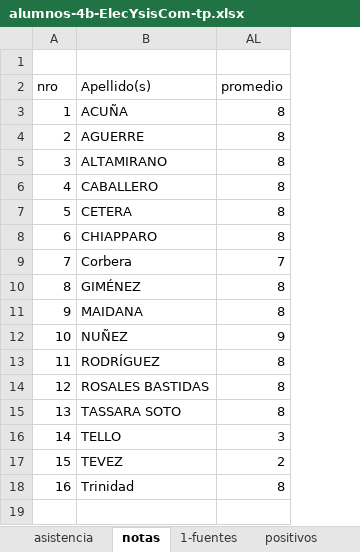
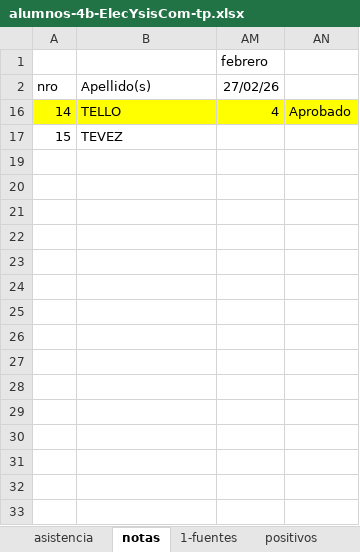
Before and after one commit to gcasas1972/inasistencias_2025, an Excel workbook: inasistencias-4b-elecYsiscom-tp/alumnos-4b-ElecYsisCom-tp.xlsx, sheet notas, drawn as a sheet; values as stored, in another font and other column widths than the file's, no borders; conditional formats not drawn; removed rows and columns are numbered as before the commit, all else as after; the diff names each change by its address in the sheet, - before the commit and + after, or states it on an @@ line.

```diff
--- a/inasistencias-4b-elecYsiscom-tp/alumnos-4b-ElecYsisCom-tp.xlsx (sheet notas)
+++ b/inasistencias-4b-elecYsiscom-tp/alumnos-4b-ElecYsisCom-tp.xlsx (sheet notas)
@@ column AL hidden, row 2: promedio; rows 16-17: 3 | 2 @@
+column AM, rows 1-16: febrero | 27/02/26 | 4
+column AN, row 16: Aprobado
-row 3: 1 | ACUÑA | 8
-row 4: 2 | AGUERRE | 8
-row 5: 3 | ALTAMIRANO | 8
-row 6: 4 | CABALLERO | 8
-row 7: 5 | CETERA | 8
-row 8: 6 | CHIAPPARO | 8
-row 9: 7 | Corbera | 7
-row 10: 8 | GIMÉNEZ | 8
-row 11: 9 | MAIDANA | 8
-row 12: 10 | NUÑEZ | 9
-row 13: 11 | RODRÍGUEZ | 8
-row 14: 12 | ROSALES BASTIDAS | 8
-row 15: 13 | TASSARA SOTO | 8
-A16:B16 fill: none
+A16:B16 fill: #FFFF00
-row 18: 16 | Trinidad | 8
```
Also changed, not shown: hidden cells, inasistencias-4b-tc/alumnos-4b-tc.xlsx, inasistencias-5a-Electornica/alumnos-5a-Electronica.xlsx, 20 other files.
